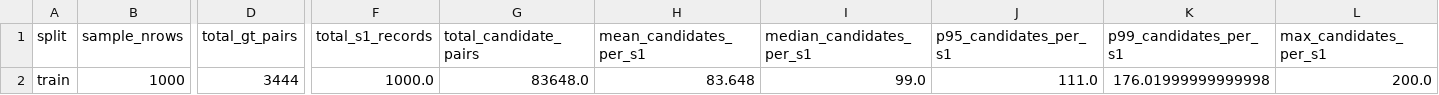
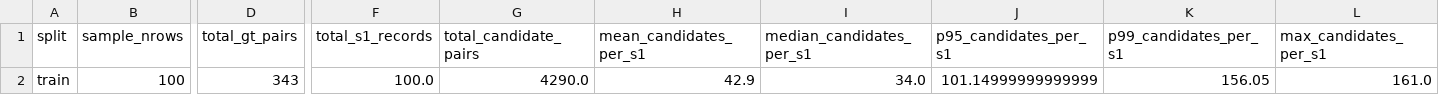
Before and after one commit to girinath01/amazon-ml-challenge, a CSV file: Akatsuki/member2/reports/blocking_metrics.csv, drawn as a sheet; only a part is shown, gaps mark what is left out; the diff names each change by its address in the sheet, - before the commit and + after, or states it on an @@ line.

Commit message:
test: update validated report outputs

```diff
--- a/Akatsuki/member2/reports/blocking_metrics.csv
+++ b/Akatsuki/member2/reports/blocking_metrics.csv
-B2 (sample_nrows): 1000
+B2 (sample_nrows): 100
-D2 (total_gt_pairs): 3444
+D2 (total_gt_pairs): 343
-F2 (total_s1_records): 1000.0
+F2 (total_s1_records): 100.0
-G2 (total_candidate_pairs): 83648.0
+G2 (total_candidate_pairs): 4290.0
-H2 (mean_candidates_per_s1): 83.648
+H2 (mean_candidates_per_s1): 42.9
-I2 (median_candidates_per_s1): 99.0
+I2 (median_candidates_per_s1): 34.0
-J2 (p95_candidates_per_s1): 111.0
+J2 (p95_candidates_per_s1): 101.14999999999999
-K2 (p99_candidates_per_s1): 176.01999999999998
+K2 (p99_candidates_per_s1): 156.05
-L2 (max_candidates_per_s1): 200.0
+L2 (max_candidates_per_s1): 161.0
```
Also changed, not shown: Akatsuki/member2/reports/blocking_ablation.csv, Akatsuki/member2/reports/candidate_size_distribution.csv, 1 other file.
